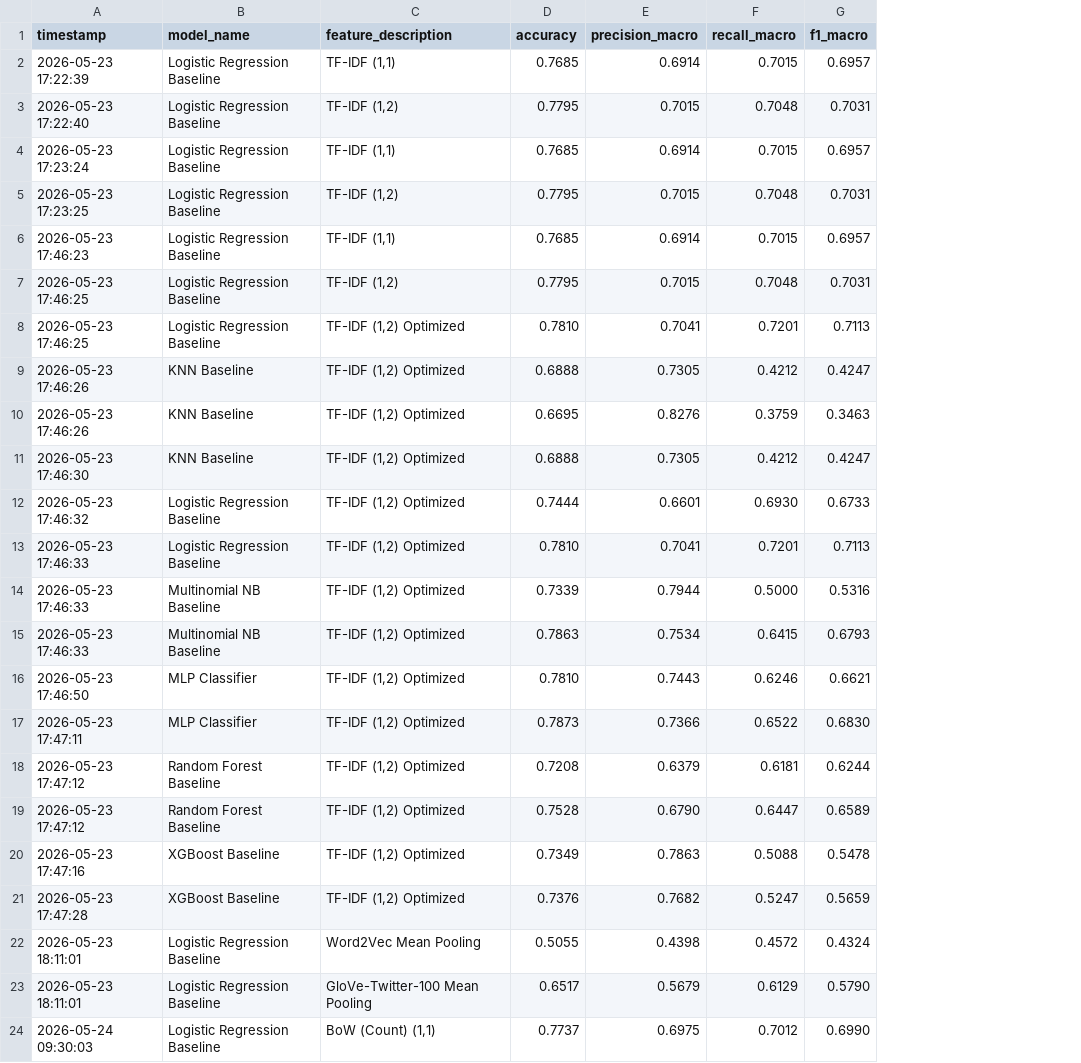
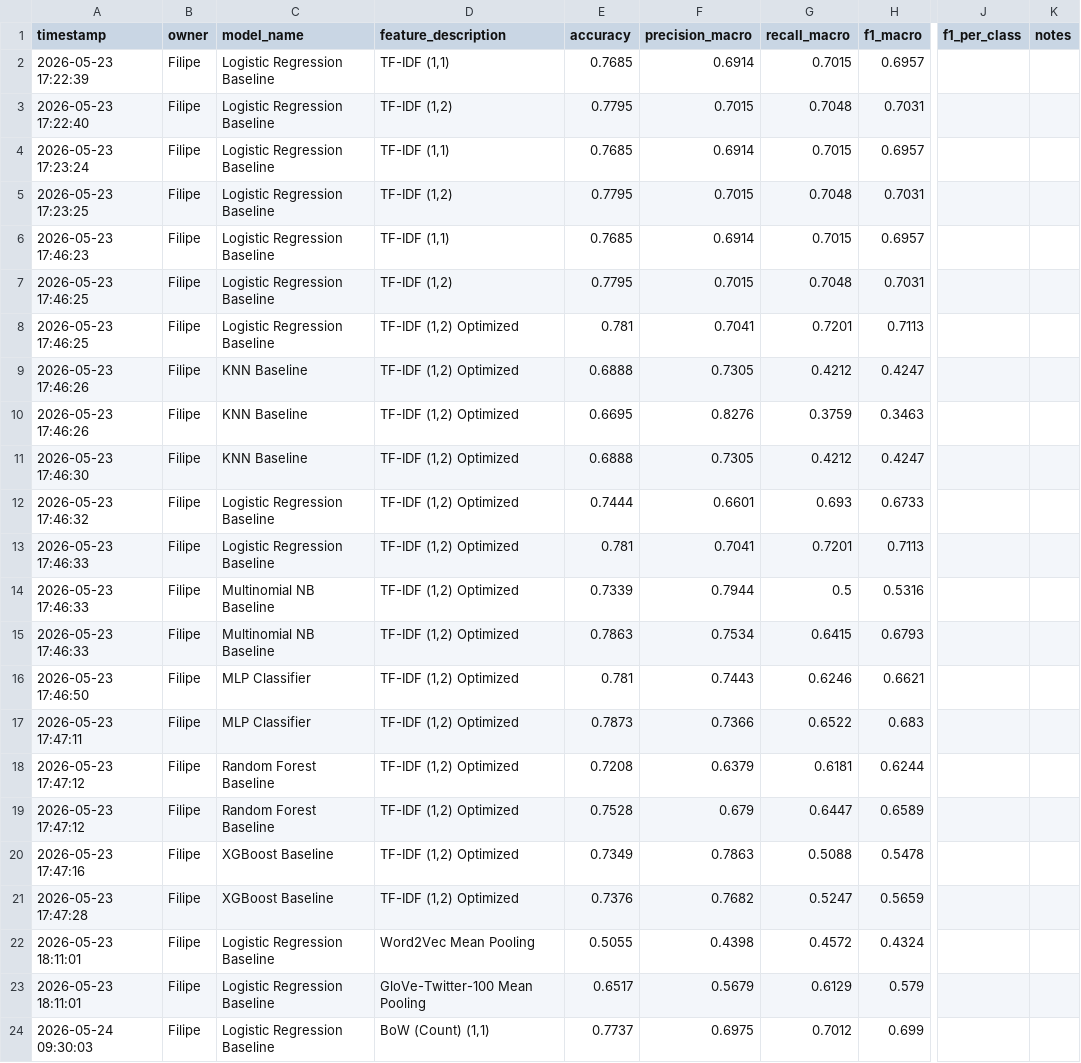
Before and after one commit to GoncaloBento/text-mining-tweet-classification, a CSV file: outputs/results.csv, drawn as a sheet; only a part is shown, gaps mark what is left out; addresses are those after the commit; the diff names each change by its address in the sheet, - before the commit and + after, or states it on an @@ line.

Commit message:
feat: migrate outputs/results.csv to unified 11-column schema

```diff
--- a/outputs/results.csv
+++ b/outputs/results.csv
+column B (owner), rows 2-24: all Filipe
+column J (f1_per_class), empty
+column K (notes), empty
-E8 (accuracy): 0.7810
+E8 (accuracy): 0.781
-G12 (recall_macro): 0.6930
+G12 (recall_macro): 0.693
-E13 (accuracy): 0.7810
+E13 (accuracy): 0.781
-G14 (recall_macro): 0.5000
+G14 (recall_macro): 0.5
-E16 (accuracy): 0.7810
+E16 (accuracy): 0.781
-H17 (f1_macro): 0.6830
+H17 (f1_macro): 0.683
-F19 (precision_macro): 0.6790
+F19 (precision_macro): 0.679
-H23 (f1_macro): 0.5790
+H23 (f1_macro): 0.579
-H24 (f1_macro): 0.6990
+H24 (f1_macro): 0.699
```
